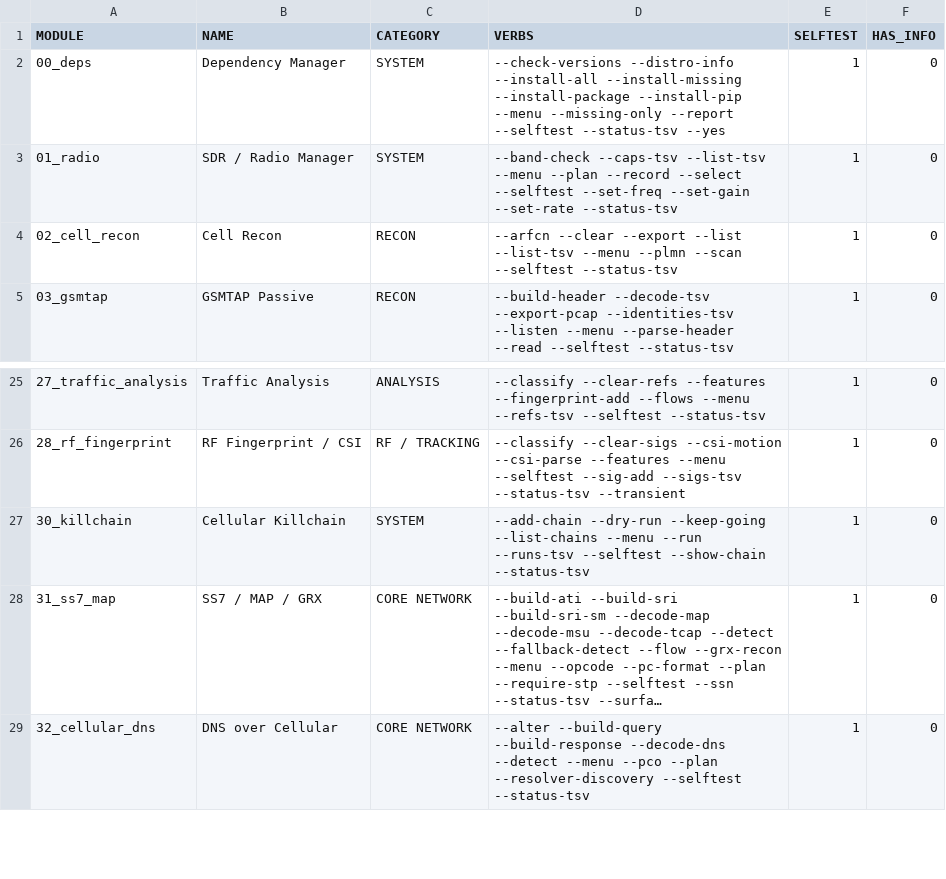
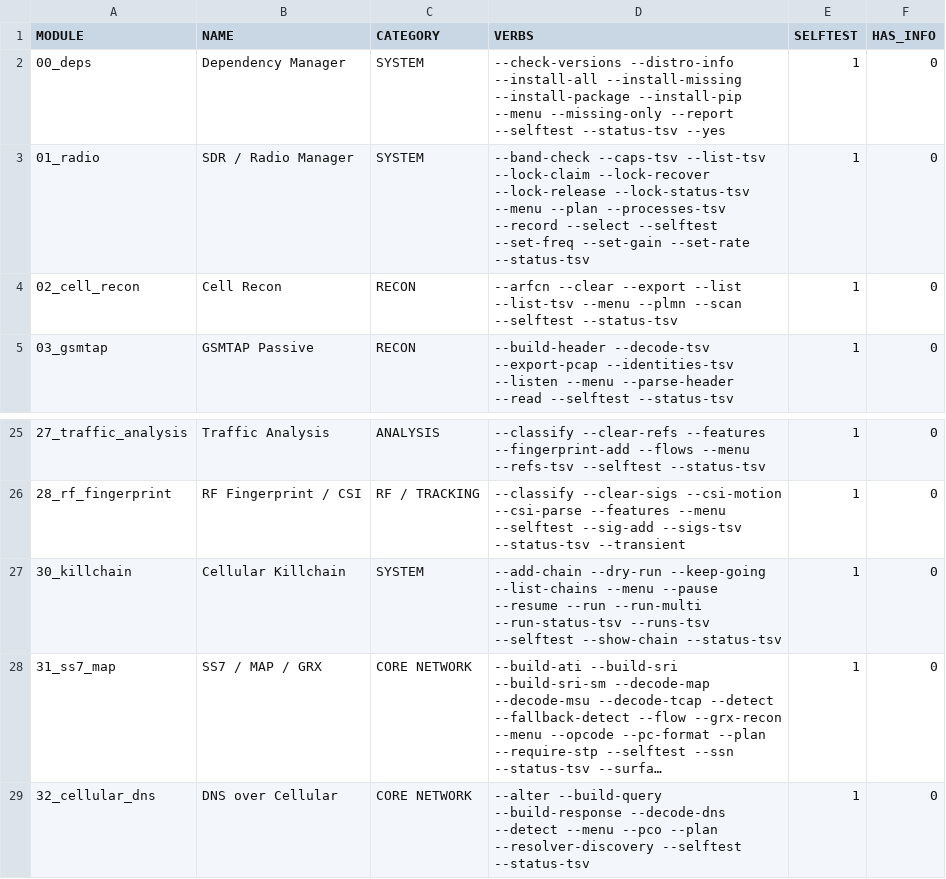
Before and after one commit to yslxotwod/IMSIsting, a TSV file: module_index.tsv, drawn as a sheet; only a part is shown, gaps mark what is left out; long unchanged cells end in …; the diff names each change by its address in the sheet, - before the commit and + after, or states it on an @@ line.

Commit message:
Close the module gaps: eleven new ids, real verbs behind the old ones
The registry grows to 56 ids. Eleven of them are new — NB-IoT and Cat-M1,
LPP positioning, Wi-Fi offload, O-RAN, non-terrestrial access, GPRS/EDGE,
NR sidelink, SIM Toolkit, TETRA/DMR/GSM-R, baseband exploitation and NR
injection — and the modules that already existed stop being stubs: gsmtap,
gsm_attack, lte_air, nr_air, paging_track, baseband_exploit and nr_inject
grew the implementations behind their verbs.

Every verb now answers on stdout in TSV against the contract in
docs/TOOLKIT_REFERENCE.md, and tools/check-verbs.sh asserts it across the
whole registry rather than one module at a time. tools/gsm_crypto.py holds
the cipher work the attack modules share.

Two new modules are scoped deliberately, with the reason in the module
header and the README: 53_oran assesses a deployment and does not load a
rogue xApp, and 58_non3gpp is receive-only.

The docs behind this: the handoff note, the confirmed-defect list, the
per-module feature gaps, and the offensive gap analysis and roadmap that
separate what is coded from what is only documented.

```diff
--- a/module_index.tsv
+++ b/module_index.tsv
-D3 (VERBS): …--caps-tsv --list-tsv --menu --plan --record --select…
+D3 (VERBS): …--caps-tsv --list-tsv --lock-claim --lock-recover --lock-release --lock-status-tsv --menu --plan --processes-tsv --record --select…
-D27 (VERBS): …--list-chains --menu --run --runs-tsv --selftest…
+D27 (VERBS): …--list-chains --menu --pause --resume --run --run-multi --run-status-tsv --runs-tsv --selftest…
```
Also changed, not shown: 32 other files.
